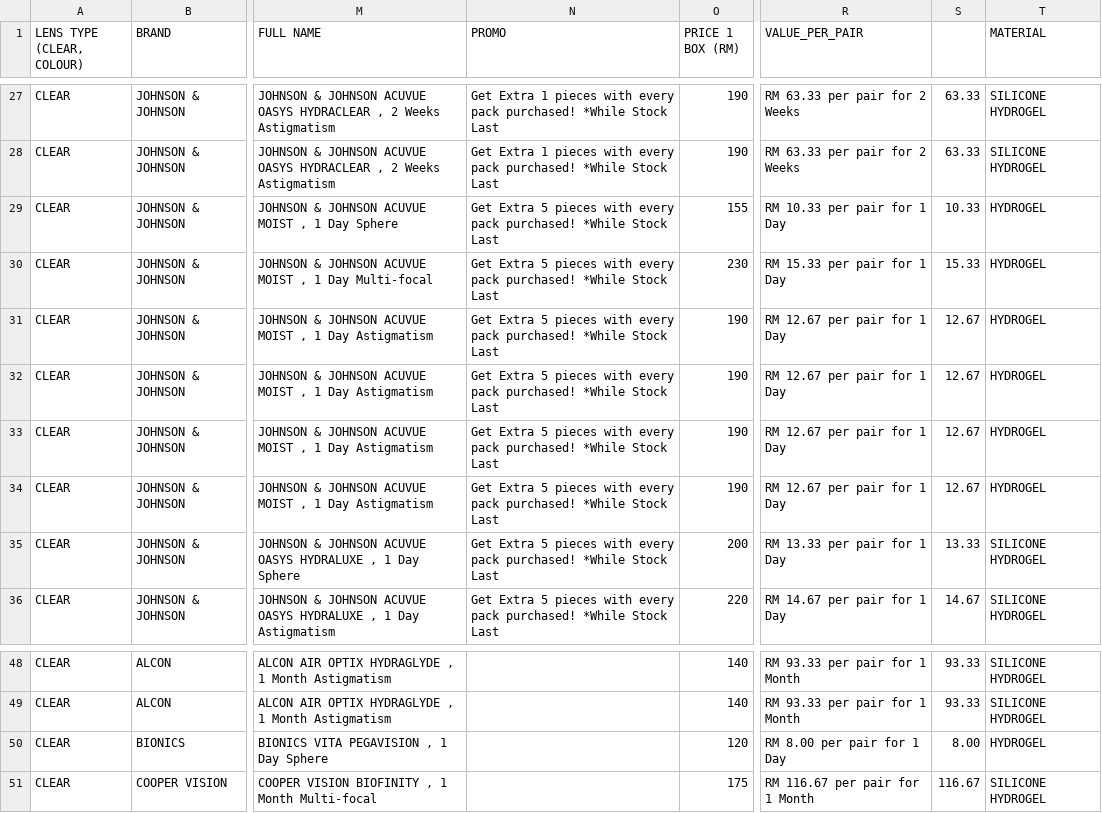
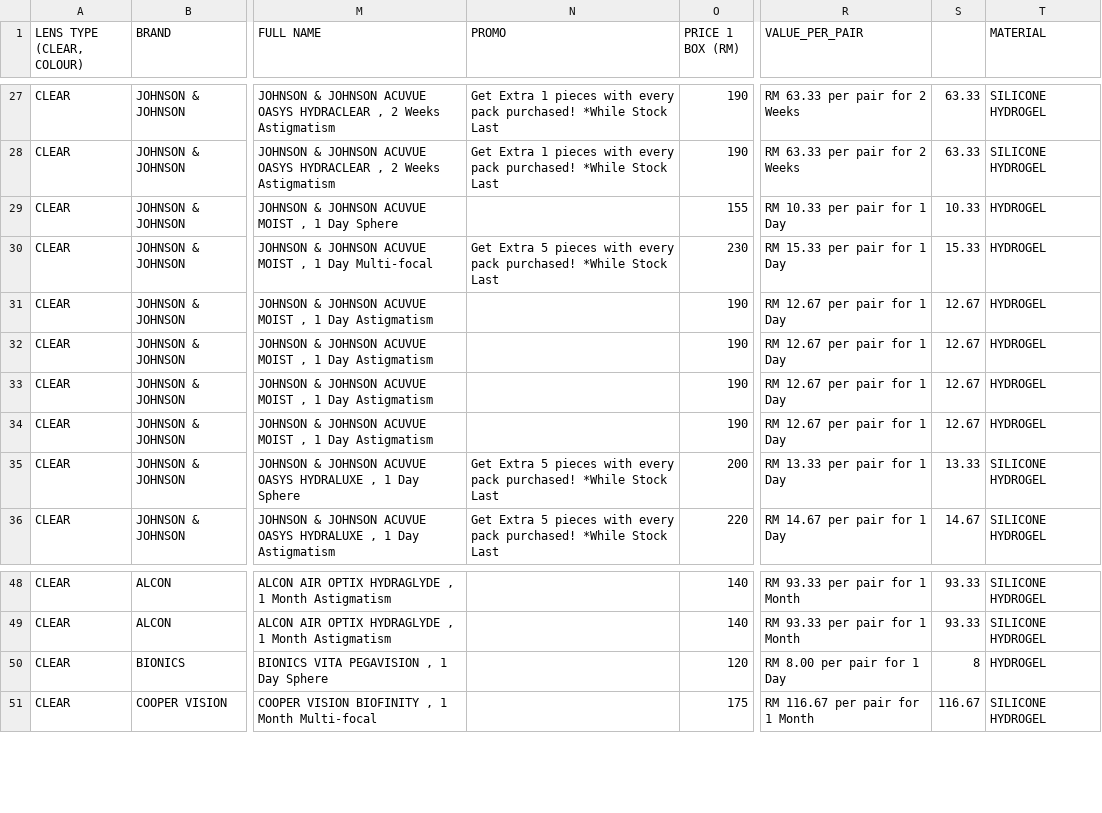
Before and after one commit to kiaraoptometrypx/CL-SELECTOR, a CSV file: CL DATABASE.csv, drawn as a sheet; only a part is shown, gaps mark what is left out; the diff names each change by its address in the sheet, - before the commit and + after, or states it on an @@ line.

Commit message:
Update CL DATABASE.csv

```diff
--- a/CL DATABASE.csv
+++ b/CL DATABASE.csv
-N29 (PROMO): Get Extra 5 pieces with every pack purchased! *While Stock Last
+N29 (PROMO): (empty)
-N31:N34 (PROMO): Get Extra 5 pieces with every pack purchased! *While Stock Last
+N31:N34 (PROMO): (empty)
-S50: 8.00
+S50: 8
```
